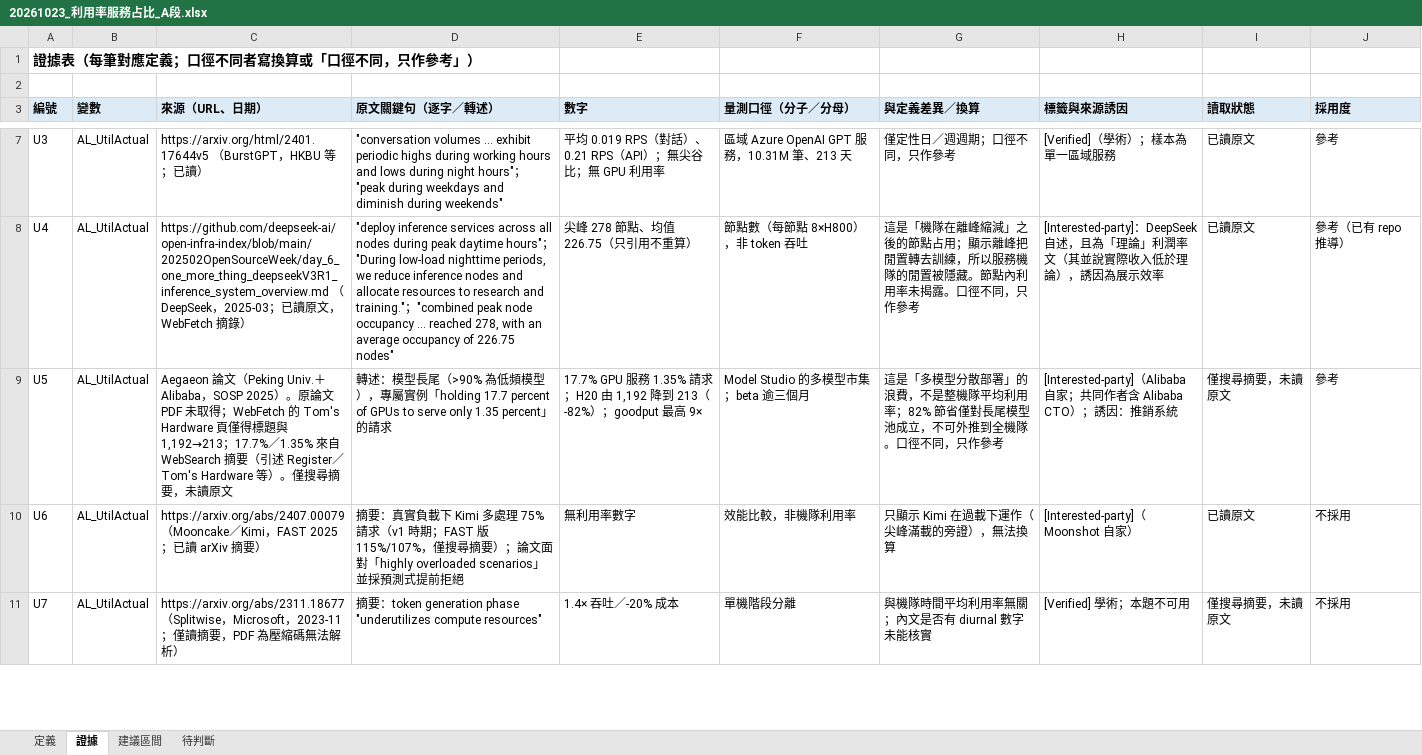
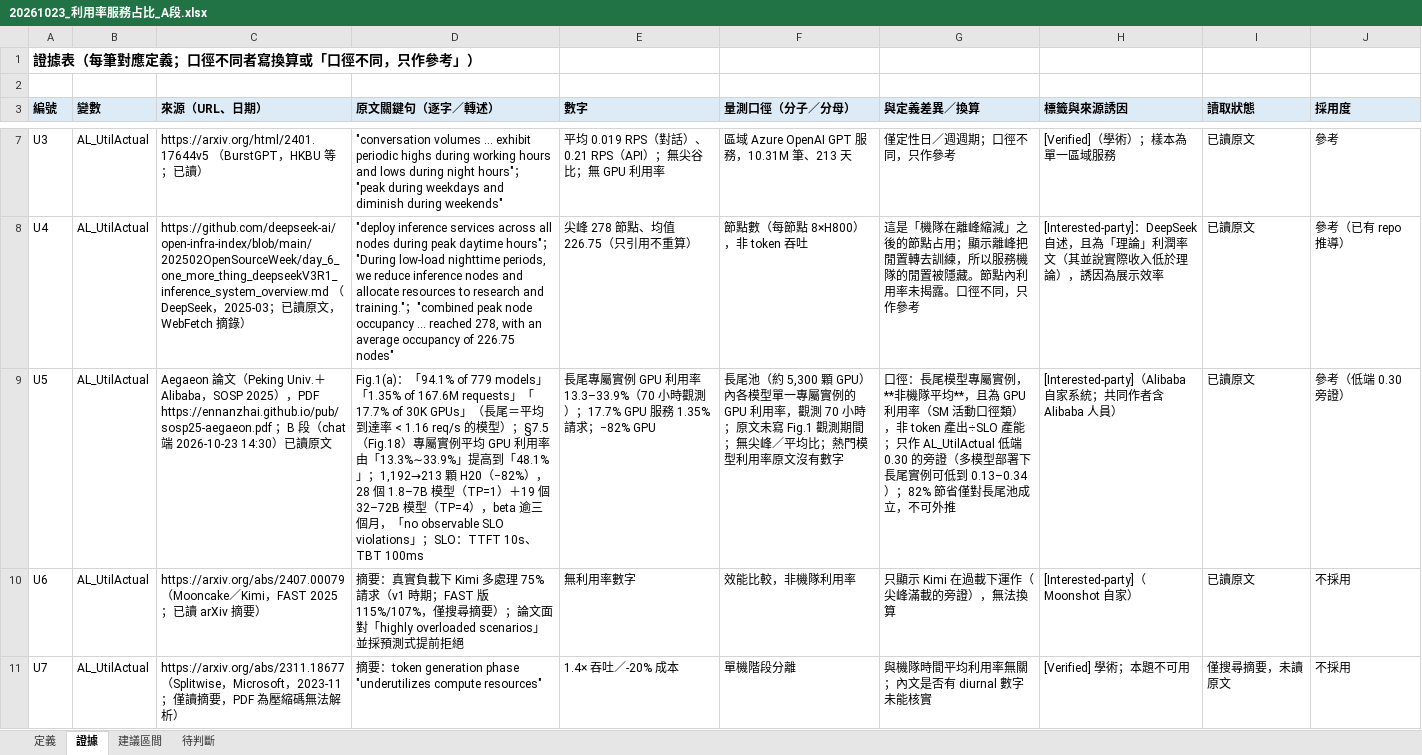
Before and after one commit to YinchenChang/Tokenomics, an Excel workbook: docs/evidence/20261023_利用率服務占比_A段/20261023_利用率服務占比_A段.xlsx, sheet 證據, drawn as a sheet; only a part is shown, gaps mark what is left out; values as stored, in another font and other column widths than the file's, no borders; removed rows and columns are numbered as before the commit, all else as after; the diff covers the shown part only; the diff names each change by its address in the sheet, - before the commit and + after, or states it on an @@ line.

```diff
--- a/docs/evidence/20261023_利用率服務占比_A段/20261023_利用率服務占比_A段.xlsx (sheet 證據)
+++ b/docs/evidence/20261023_利用率服務占比_A段/20261023_利用率服務占比_A段.xlsx (sheet 證據)
-row 9: U5 | AL_UtilActual | Aegaeon 論文（Peking Univ.＋Alibaba，SOSP 2025）。原論文 PDF 未取得；WebFetch 的 Tom's Hardware 頁僅得標題與 1,192→213；17.7%／1.35% 來自 WebSearch 摘要（引述 Register／Tom's Hardware 等）。僅搜尋摘要，未讀原文 | 轉述：模型長尾（>90% 為低頻模型），專屬實例「holding 17.7 percent of GPUs to serve only 1.35 percent」的請求 | 17.7% GPU 服務 1.35% 請求；H20 由 1,192 降到 213（-82%）；goodput 最高 9× | Model Studio 的多模型市集；beta 逾三個月 | 這是「多模型分散部署」的浪費，不是整機隊平均利用率；82% 節省僅對長尾模型池成立，不可外推到全機隊。口徑不同，只作參考 | [Interested-party]（Alibaba 自家；共同作者含 Alibaba CTO）；誘因：推銷系統 | 僅搜尋摘要，未讀原文 | 參考
+row 9: U5 | AL_UtilActual | Aegaeon 論文（Peking Univ.＋Alibaba，SOSP 2025），PDF https://ennanzhai.github.io/pub/sosp25-aegaeon.pdf ；B 段（chat 端 2026-10-23 14:30）已讀原文 | Fig.1(a)：「94.1% of 779 models」「1.35% of 167.6M requests」「17.7% of 30K GPUs」（長尾＝平均到達率 < 1.16 req/s 的模型）；§7.5（Fig.18）專屬實例平均 GPU 利用率由「13.3%∼33.9%」提高到「48.1%」；1,192→213 顆 H20（−82%），28 個 1.8–7B 模型（TP=1）＋19 個 32–72B 模型（TP=4），beta 逾三個月，「no observable SLO violations」；SLO：TTFT 10s、TBT 100ms | 長尾專屬實例 GPU 利用率 13.3–33.9%（70 小時觀測）；17.7% GPU 服務 1.35% 請求；−82% GPU | 長尾池（約 5,300 顆 GPU）內各模型單一專屬實例的 GPU 利用率，觀測 70 小時；原文未寫 Fig.1 觀測期間；無尖峰／平均比；熱門模型利用率原文沒有數字 | 口徑：長尾模型專屬實例，**非機隊平均**，且為 GPU 利用率（SM 活動口徑類），非 token 產出÷SLO 產能；只作 AL_UtilActual 低端 0.30 的旁證（多模型部署下長尾實例可低到 0.13–0.34）；82% 節省僅對長尾池成立，不可外推 | [Interested-party]（Alibaba 自家系統；共同作者含 Alibaba 人員） | 已讀原文 | 參考（低端 0.30 旁證）
```
Also changed, not shown: 1 added row, 1 removed row and 1 edited cell elsewhere in this sheet, sheet 建議區間, 5 other files.
